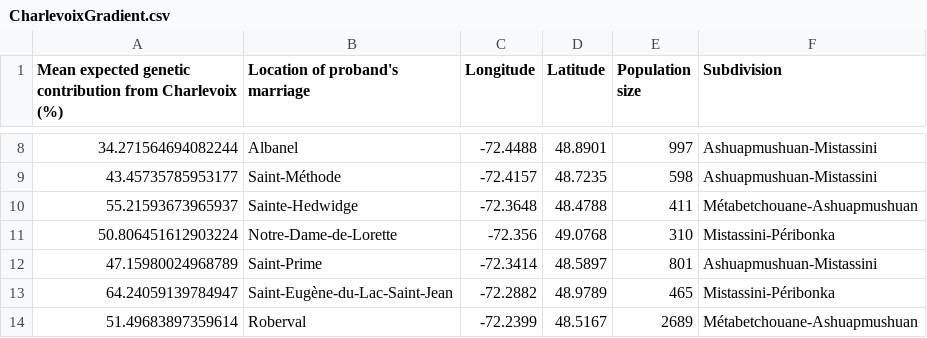
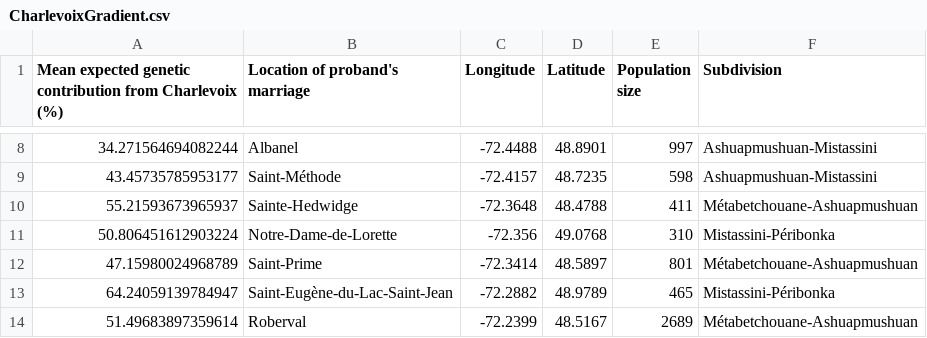
Before and after one commit to Genopop/slsj_structure, a CSV file: results/CharlevoixGradient.csv, drawn as a sheet; only a part is shown, gaps mark what is left out.

```diff
--- a/results/CharlevoixGradient.csv
+++ b/results/CharlevoixGradient.csv
@@ -11,3 +11,3 @@ Mean expected genetic contribution from Charlevoix (%),Location of proband's mar
 50.806451612903224,Notre-Dame-de-Lorette,-72.356,49.0768,310,Mistassini-Péribonka
-47.15980024968789,Saint-Prime,-72.3414,48.5897,801,Ashuapmushuan-Mistassini
+47.15980024968789,Saint-Prime,-72.3414,48.5897,801,Métabetchouane-Ashuapmushuan
 64.24059139784947,Saint-Eugène-du-Lac-Saint-Jean,-72.2882,48.9789,465,Mistassini-Péribonka
```
Also changed, not shown: 49 other files.
